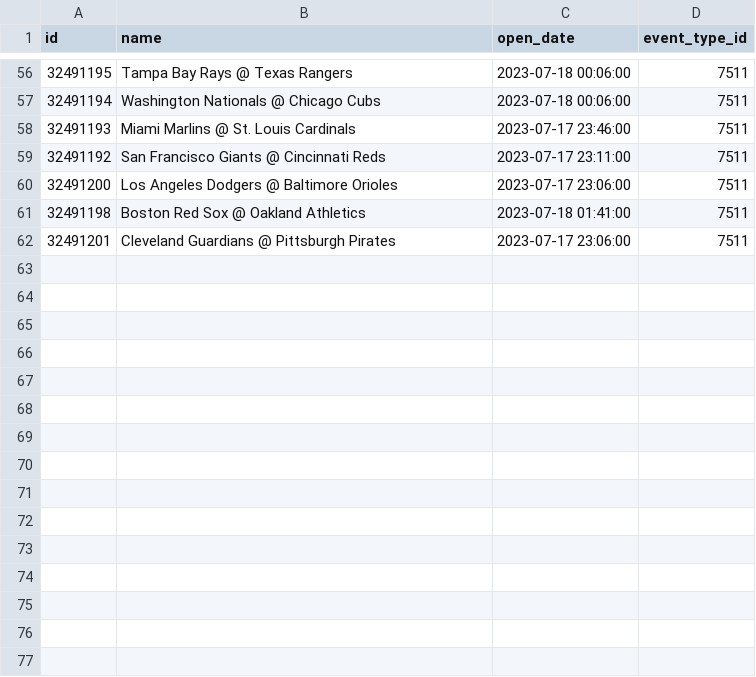
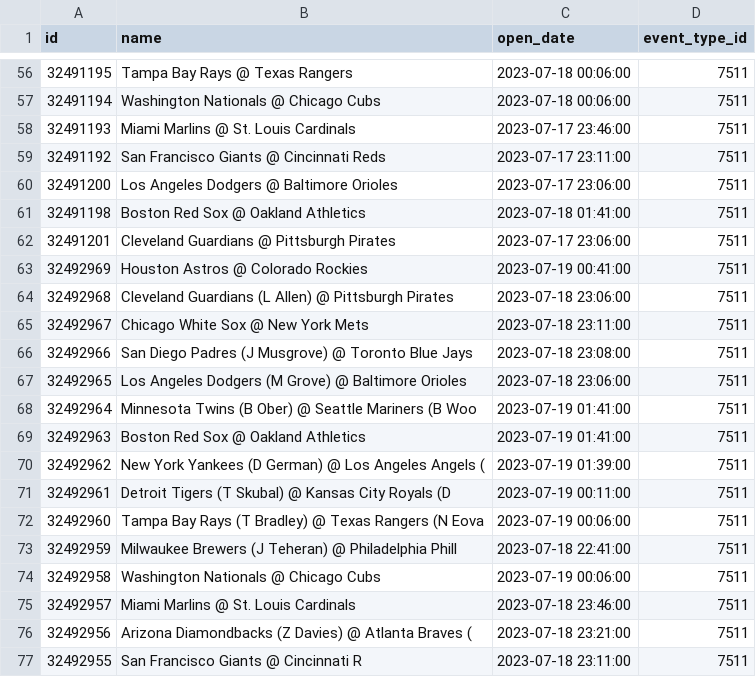
Before and after one commit to fclarke1/betfair_bot, a CSV file: data/events.csv, drawn as a sheet; only a part is shown, gaps mark what is left out; the diff names each change by its address in the sheet, - before the commit and + after, or states it on an @@ line.

```diff
--- a/data/events.csv
+++ b/data/events.csv
+row 63: 32492969 | Houston Astros @ Colorado Rockies | 2023-07-19 00:41:00 | 7511
+row 64: 32492968 | Cleveland Guardians (L Allen) @ Pittsburgh Pirates | 2023-07-18 23:06:00 | 7511
+row 65: 32492967 | Chicago White Sox @ New York Mets | 2023-07-18 23:11:00 | 7511
+row 66: 32492966 | San Diego Padres (J Musgrove) @ Toronto Blue Jays | 2023-07-18 23:08:00 | 7511
+row 67: 32492965 | Los Angeles Dodgers (M Grove) @ Baltimore Orioles | 2023-07-18 23:06:00 | 7511
+row 68: 32492964 | Minnesota Twins (B Ober) @ Seattle Mariners (B Woo | 2023-07-19 01:41:00 | 7511
+row 69: 32492963 | Boston Red Sox @ Oakland Athletics | 2023-07-19 01:41:00 | 7511
+row 70: 32492962 | New York Yankees (D German) @ Los Angeles Angels ( | 2023-07-19 01:39:00 | 7511
+row 71: 32492961 | Detroit Tigers (T Skubal) @ Kansas City Royals (D | 2023-07-19 00:11:00 | 7511
+row 72: 32492960 | Tampa Bay Rays (T Bradley) @ Texas Rangers (N Eova | 2023-07-19 00:06:00 | 7511
+row 73: 32492959 | Milwaukee Brewers (J Teheran) @ Philadelphia Phill | 2023-07-18 22:41:00 | 7511
+row 74: 32492958 | Washington Nationals @ Chicago Cubs | 2023-07-19 00:06:00 | 7511
+row 75: 32492957 | Miami Marlins @ St. Louis Cardinals | 2023-07-18 23:46:00 | 7511
+row 76: 32492956 | Arizona Diamondbacks (Z Davies) @ Atlanta Braves ( | 2023-07-18 23:21:00 | 7511
+row 77: 32492955 | San Francisco Giants @ Cincinnati R | 2023-07-18 23:11:00 | 7511
```
Also changed, not shown: data/marketCatalogue.csv, data/runnerCatalogue.csv, 6 other files.
